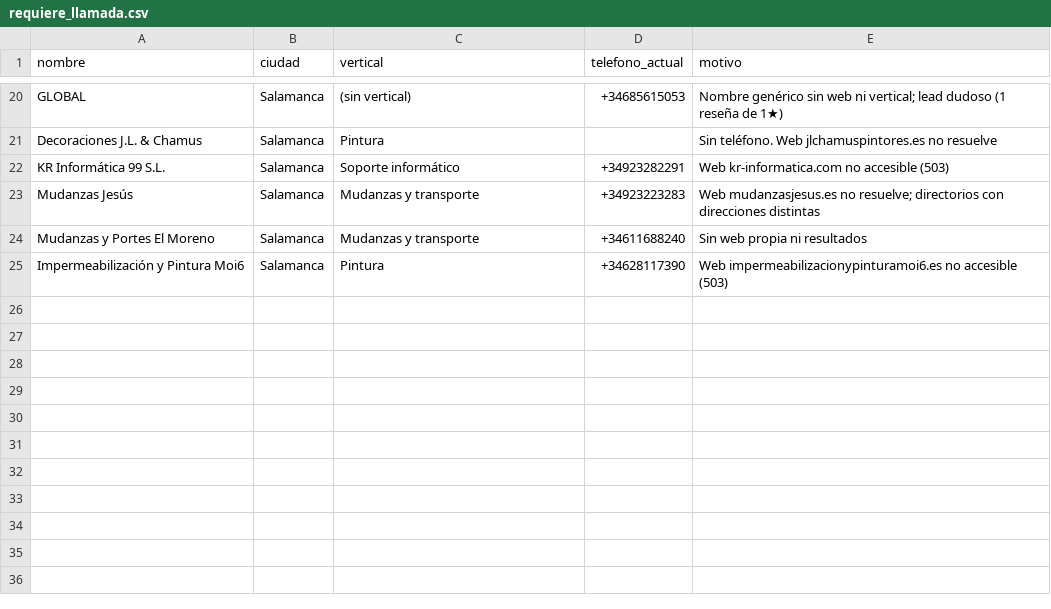
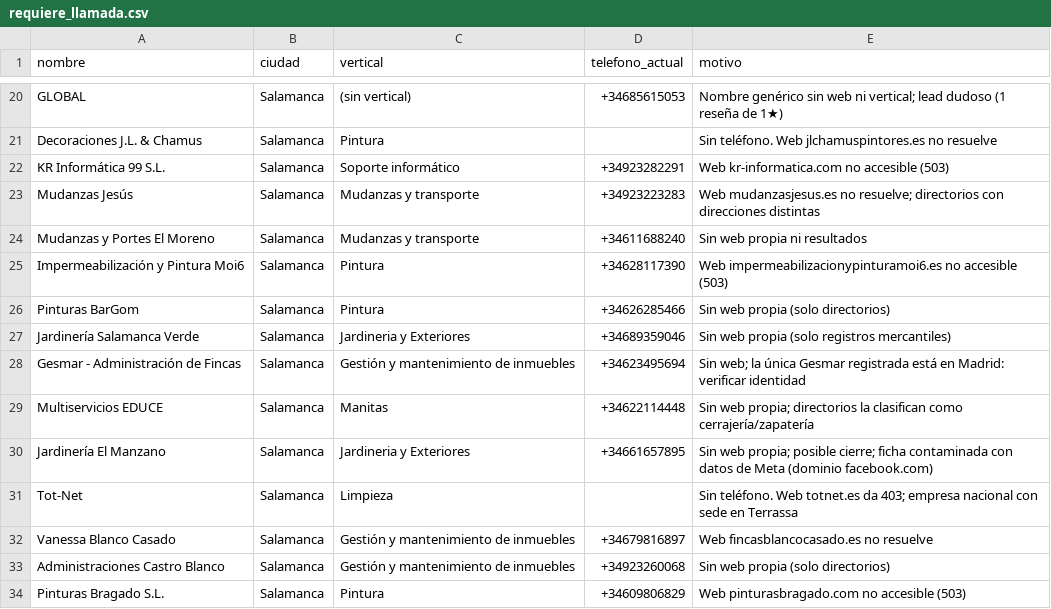
Before and after one commit to kike-hero24/lead_enrichment, a CSV file: requiere_llamada.csv, drawn as a sheet; only a part is shown, gaps mark what is left out.

```diff
--- a/requiere_llamada.csv
+++ b/requiere_llamada.csv
@@ -25 +25,10 @@ Mudanzas y Portes El Moreno,Salamanca,Mudanzas y transporte,+34611688240,Sin web
 Impermeabilización y Pintura Moi6,Salamanca,Pintura,+34628117390,Web impermeabilizacionypinturamoi6.es no accesible (503)
+Pinturas BarGom,Salamanca,Pintura,+34626285466,Sin web propia (solo directorios)
+Jardinería Salamanca Verde,Salamanca,Jardineria y Exteriores,+34689359046,Sin web propia (solo registros mercantiles)
+Gesmar - Administración de Fincas,Salamanca,Gestión y mantenimiento de inmuebles,+34623495694,Sin web; la única Gesmar registrada está en Madrid: verificar identidad
+Multiservicios EDUCE,Salamanca,Manitas,+34622114448,Sin web propia; directorios la clasifican como cerrajería/zapatería
+Jardinería El Manzano,Salamanca,Jardineria y Exteriores,+34661657895,Sin web propia; posible cierre; ficha contaminada con datos de Meta (dominio facebook.com)
+Tot-Net,Salamanca,Limpieza,,Sin teléfono. Web totnet.es da 403; empresa nacional con sede en Terrassa
+Vanessa Blanco Casado,Salamanca,Gestión y mantenimiento de inmuebles,+34679816897,Web fincasblancocasado.es no resuelve
+Administraciones Castro Blanco,Salamanca,Gestión y mantenimiento de inmuebles,+34923260068,Sin web propia (solo directorios)
+Pinturas Bragado S.L.,Salamanca,Pintura,+34609806829,Web pinturasbragado.com no accesible (503)
```
Also changed, not shown: 3 other files.
